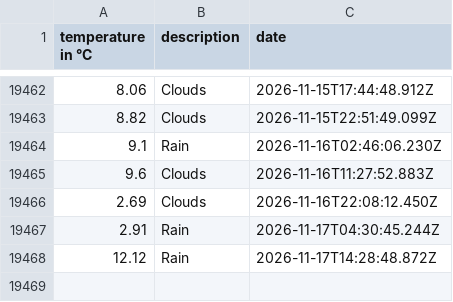
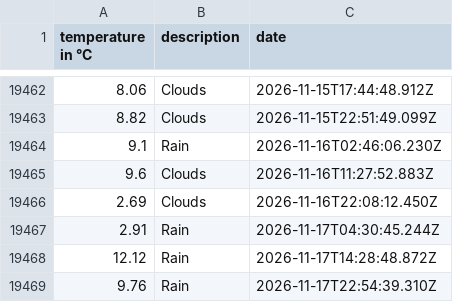
Before and after one commit to 102/amsterdam-weather, a CSV file: history.csv, drawn as a sheet; only a part is shown, gaps mark what is left out.

Commit message:
Flat: latest data (2026-11-17T22:54:39.445Z) {   "date": "2026-11-17T22:54:39.445Z",   "files": [     {       "name": "history.csv",       "deltaBytes": 36,       "source": "https://api.openweathermap.org/data/2.5/weather?lat=52.36&lon=4.9&units=metric&appid=***"     },     {       "name": "weather.json",       "deltaBytes": -39,       "source": "https://api.openweathermap.org/data/2.5/weather?lat=52.36&lon=4.9&units=metric&appid=***"     }   ] }

```diff
--- a/history.csv
+++ b/history.csv
@@ -19468 +19468,2 @@ temperature in °C,description,date
 12.12,Rain,2026-11-17T14:28:48.872Z
+9.76,Rain,2026-11-17T22:54:39.310Z
```
Also changed, not shown: 1 other file.
